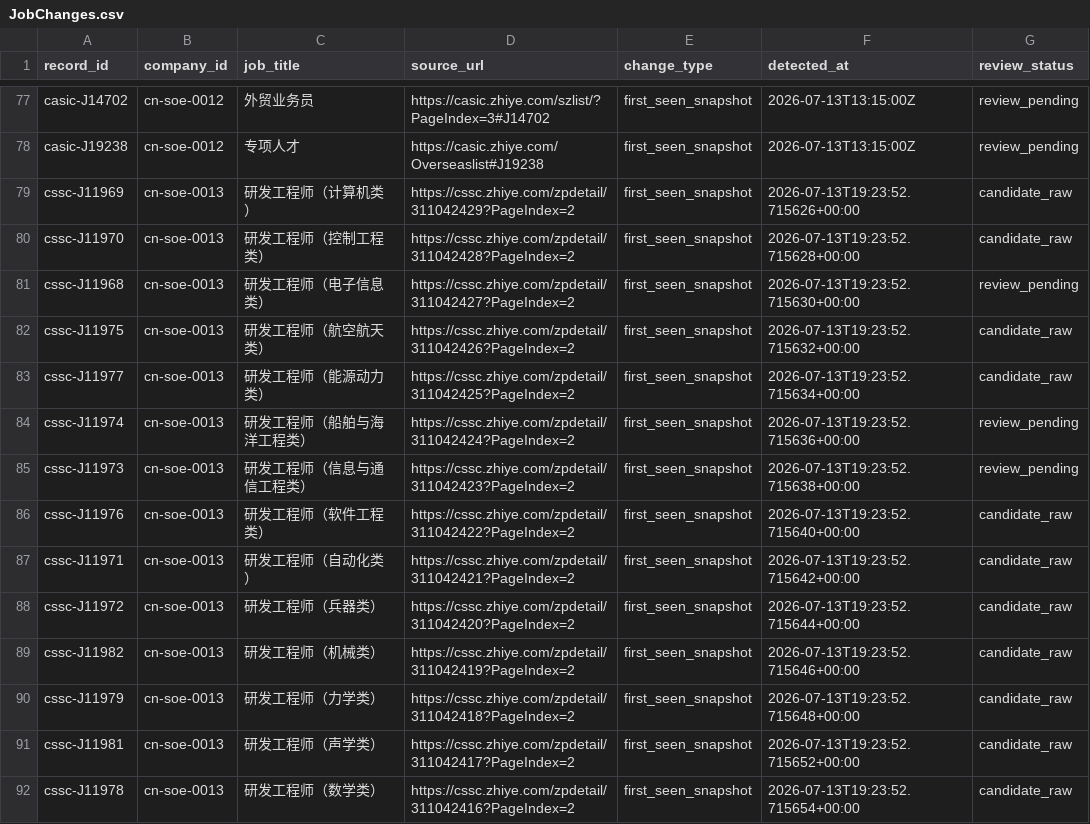
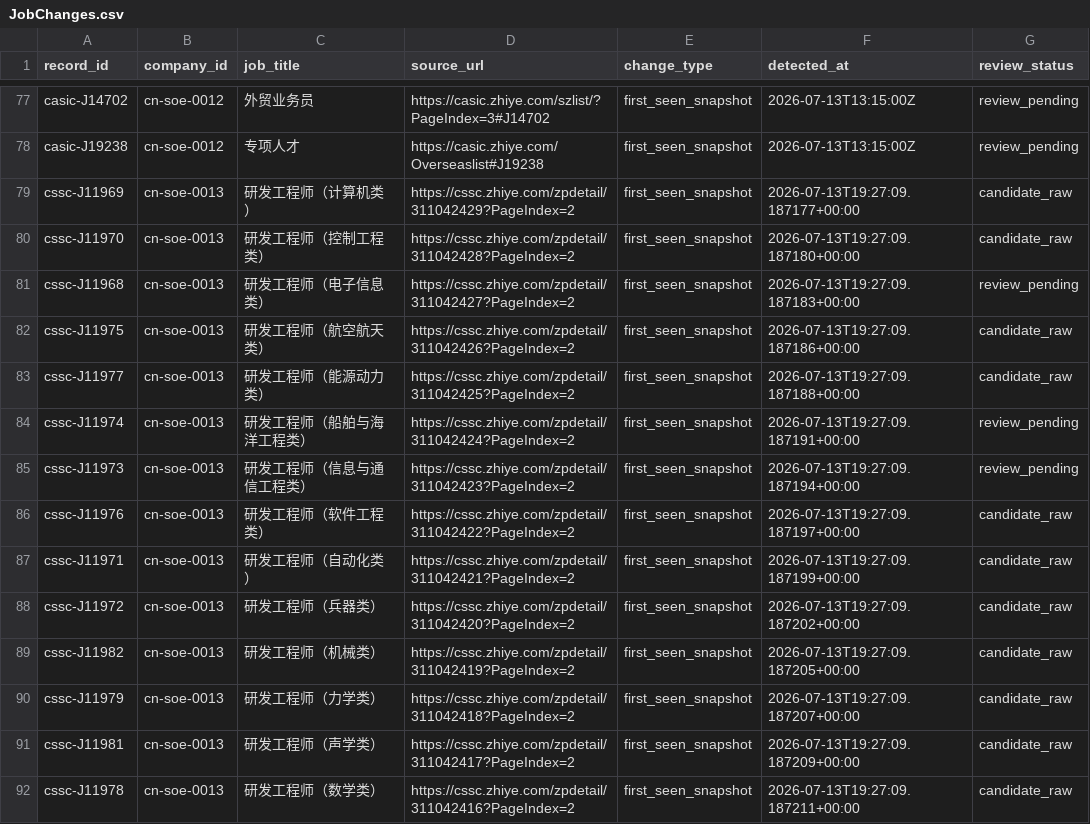
Before and after one commit to maudwolfe56-eng/lietoula-bridge, a CSV file: research/company1000/deliverables/JobChanges.csv, drawn as a sheet; only a part is shown, gaps mark what is left out; the diff covers the shown part only.

Commit message:
research: audit and reconcile official career coverage

```diff
--- a/research/company1000/deliverables/JobChanges.csv
+++ b/research/company1000/deliverables/JobChanges.csv
@@ -78,15 +78,15 @@ casic-J14702,cn-soe-0012,外贸业务员,https://casic.zhiye.com/szlist/?PageInd
 casic-J19238,cn-soe-0012,专项人才,https://casic.zhiye.com/Overseaslist#J19238,first_seen_snapshot,2026-07-13T13:15:00Z,review_pending
-cssc-J11969,cn-soe-0013,研发工程师（计算机类）,https://cssc.zhiye.com/zpdetail/311042429?PageIndex=2,first_seen_snapshot,2026-07-13T19:23:52.715626+00:00,candidate_raw
-cssc-J11970,cn-soe-0013,研发工程师（控制工程类）,https://cssc.zhiye.com/zpdetail/311042428?PageIndex=2,first_seen_snapshot,2026-07-13T19:23:52.715628+00:00,candidate_raw
-cssc-J11968,cn-soe-0013,研发工程师（电子信息类）,https://cssc.zhiye.com/zpdetail/311042427?PageIndex=2,first_seen_snapshot,2026-07-13T19:23:52.715630+00:00,review_pending
-cssc-J11975,cn-soe-0013,研发工程师（航空航天类）,https://cssc.zhiye.com/zpdetail/311042426?PageIndex=2,first_seen_snapshot,2026-07-13T19:23:52.715632+00:00,candidate_raw
-cssc-J11977,cn-soe-0013,研发工程师（能源动力类）,https://cssc.zhiye.com/zpdetail/311042425?PageIndex=2,first_seen_snapshot,2026-07-13T19:23:52.715634+00:00,candidate_raw
-cssc-J11974,cn-soe-0013,研发工程师（船舶与海洋工程类）,https://cssc.zhiye.com/zpdetail/311042424?PageIndex=2,first_seen_snapshot,2026-07-13T19:23:52.715636+00:00,review_pending
-cssc-J11973,cn-soe-0013,研发工程师（信息与通信工程类）,https://cssc.zhiye.com/zpdetail/311042423?PageIndex=2,first_seen_snapshot,2026-07-13T19:23:52.715638+00:00,review_pending
-cssc-J11976,cn-soe-0013,研发工程师（软件工程类）,https://cssc.zhiye.com/zpdetail/311042422?PageIndex=2,first_seen_snapshot,2026-07-13T19:23:52.715640+00:00,candidate_raw
-cssc-J11971,cn-soe-0013,研发工程师（自动化类）,https://cssc.zhiye.com/zpdetail/311042421?PageIndex=2,first_seen_snapshot,2026-07-13T19:23:52.715642+00:00,candidate_raw
-cssc-J11972,cn-soe-0013,研发工程师（兵器类）,https://cssc.zhiye.com/zpdetail/311042420?PageIndex=2,first_seen_snapshot,2026-07-13T19:23:52.715644+00:00,candidate_raw
-cssc-J11982,cn-soe-0013,研发工程师（机械类）,https://cssc.zhiye.com/zpdetail/311042419?PageIndex=2,first_seen_snapshot,2026-07-13T19:23:52.715646+00:00,candidate_raw
-cssc-J11979,cn-soe-0013,研发工程师（力学类）,https://cssc.zhiye.com/zpdetail/311042418?PageIndex=2,first_seen_snapshot,2026-07-13T19:23:52.715648+00:00,candidate_raw
-cssc-J11981,cn-soe-0013,研发工程师（声学类）,https://cssc.zhiye.com/zpdetail/311042417?PageIndex=2,first_seen_snapshot,2026-07-13T19:23:52.715652+00:00,candidate_raw
-cssc-J11978,cn-soe-0013,研发工程师（数学类）,https://cssc.zhiye.com/zpdetail/311042416?PageIndex=2,first_seen_snapshot,2026-07-13T19:23:52.715654+00:00,candidate_raw
+cssc-J11969,cn-soe-0013,研发工程师（计算机类）,https://cssc.zhiye.com/zpdetail/311042429?PageIndex=2,first_seen_snapshot,2026-07-13T19:27:09.187177+00:00,candidate_raw
+cssc-J11970,cn-soe-0013,研发工程师（控制工程类）,https://cssc.zhiye.com/zpdetail/311042428?PageIndex=2,first_seen_snapshot,2026-07-13T19:27:09.187180+00:00,candidate_raw
+cssc-J11968,cn-soe-0013,研发工程师（电子信息类）,https://cssc.zhiye.com/zpdetail/311042427?PageIndex=2,first_seen_snapshot,2026-07-13T19:27:09.187183+00:00,review_pending
+cssc-J11975,cn-soe-0013,研发工程师（航空航天类）,https://cssc.zhiye.com/zpdetail/311042426?PageIndex=2,first_seen_snapshot,2026-07-13T19:27:09.187186+00:00,candidate_raw
+cssc-J11977,cn-soe-0013,研发工程师（能源动力类）,https://cssc.zhiye.com/zpdetail/311042425?PageIndex=2,first_seen_snapshot,2026-07-13T19:27:09.187188+00:00,candidate_raw
+cssc-J11974,cn-soe-0013,研发工程师（船舶与海洋工程类）,https://cssc.zhiye.com/zpdetail/311042424?PageIndex=2,first_seen_snapshot,2026-07-13T19:27:09.187191+00:00,review_pending
+cssc-J11973,cn-soe-0013,研发工程师（信息与通信工程类）,https://cssc.zhiye.com/zpdetail/311042423?PageIndex=2,first_seen_snapshot,2026-07-13T19:27:09.187194+00:00,review_pending
+cssc-J11976,cn-soe-0013,研发工程师（软件工程类）,https://cssc.zhiye.com/zpdetail/311042422?PageIndex=2,first_seen_snapshot,2026-07-13T19:27:09.187197+00:00,candidate_raw
+cssc-J11971,cn-soe-0013,研发工程师（自动化类）,https://cssc.zhiye.com/zpdetail/311042421?PageIndex=2,first_seen_snapshot,2026-07-13T19:27:09.187199+00:00,candidate_raw
+cssc-J11972,cn-soe-0013,研发工程师（兵器类）,https://cssc.zhiye.com/zpdetail/311042420?PageIndex=2,first_seen_snapshot,2026-07-13T19:27:09.187202+00:00,candidate_raw
+cssc-J11982,cn-soe-0013,研发工程师（机械类）,https://cssc.zhiye.com/zpdetail/311042419?PageIndex=2,first_seen_snapshot,2026-07-13T19:27:09.187205+00:00,candidate_raw
+cssc-J11979,cn-soe-0013,研发工程师（力学类）,https://cssc.zhiye.com/zpdetail/311042418?PageIndex=2,first_seen_snapshot,2026-07-13T19:27:09.187207+00:00,candidate_raw
+cssc-J11981,cn-soe-0013,研发工程师（声学类）,https://cssc.zhiye.com/zpdetail/311042417?PageIndex=2,first_seen_snapshot,2026-07-13T19:27:09.187209+00:00,candidate_raw
+cssc-J11978,cn-soe-0013,研发工程师（数学类）,https://cssc.zhiye.com/zpdetail/311042416?PageIndex=2,first_seen_snapshot,2026-07-13T19:27:09.187211+00:00,candidate_raw
```
Also changed, not shown: 131 edited cells elsewhere in this file, research/company1000/deliverables/JobImport.csv, 20 other files.
